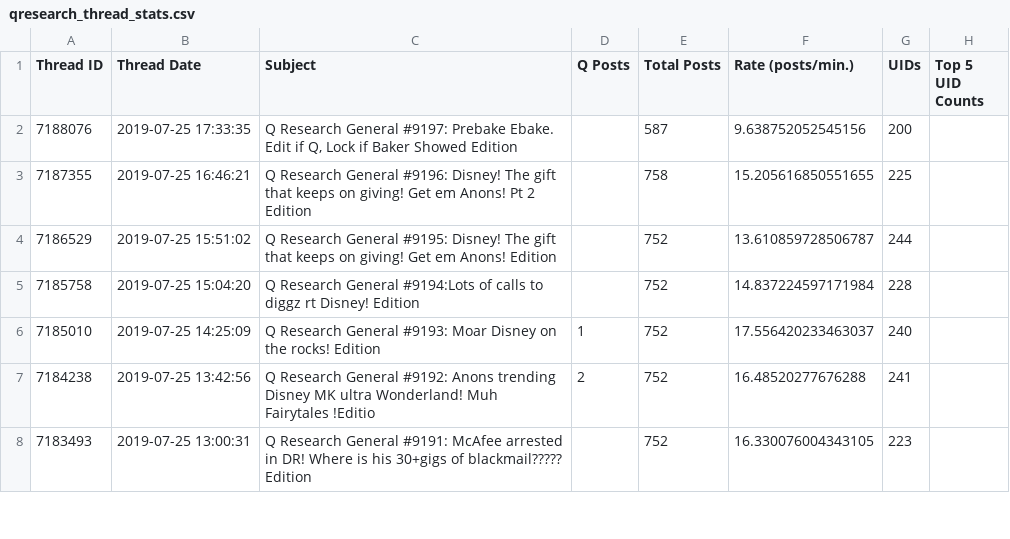
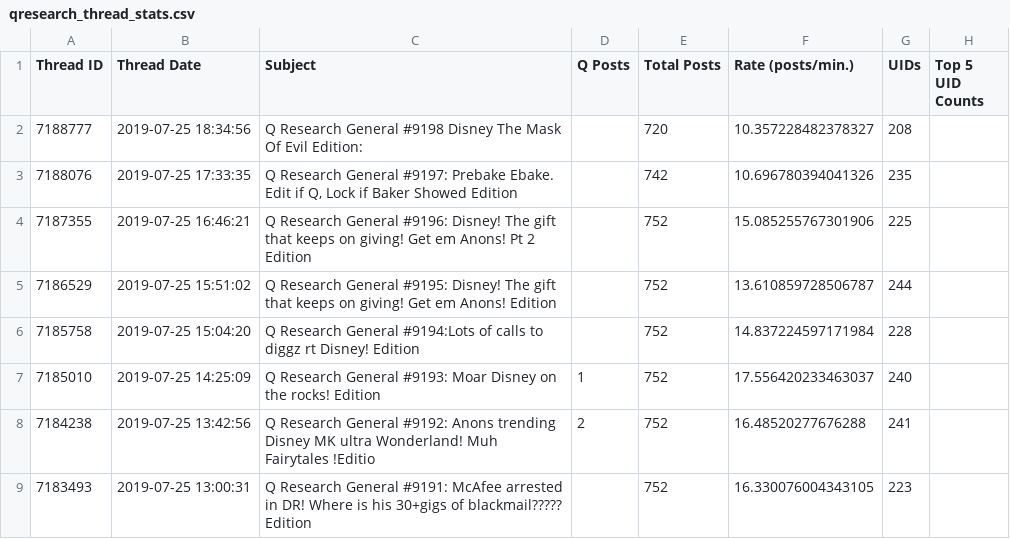
Before and after one commit to linosti/linosti.github.io, a CSV file: qresearch_thread_stats.csv, drawn as a sheet; only a part is shown.

```diff
--- a/qresearch_thread_stats.csv
+++ b/qresearch_thread_stats.csv
@@ -1,4 +1,5 @@
 "Thread ID","Thread Date","Subject","Q Posts","Total Posts","Rate (posts/min.)","UIDs","Top 5 UID Counts"
-7188076,"2019-07-25 17:33:35","Q Research General #9197: Prebake Ebake. Edit if Q, Lock if Baker Showed Edition",,587,9.638752052545156,200
-7187355,"2019-07-25 16:46:21","Q Research General #9196: Disney! The gift that keeps on giving! Get em Anons! Pt 2 Edition",,758,15.205616850551655,225
+7188777,"2019-07-25 18:34:56"," Q Research General #9198 Disney The Mask Of Evil Edition: ",,720,10.357228482378327,208
+7188076,"2019-07-25 17:33:35","Q Research General #9197: Prebake Ebake. Edit if Q, Lock if Baker Showed Edition",,742,10.696780394041326,235
+7187355,"2019-07-25 16:46:21","Q Research General #9196: Disney! The gift that keeps on giving! Get em Anons! Pt 2 Edition",,752,15.085255767301906,225
 7186529,"2019-07-25 15:51:02","Q Research General #9195: Disney! The gift that keeps on giving!  Get em Anons! Edition",,752,13.610859728506787,244
```
Also changed, not shown: 1 other file.
